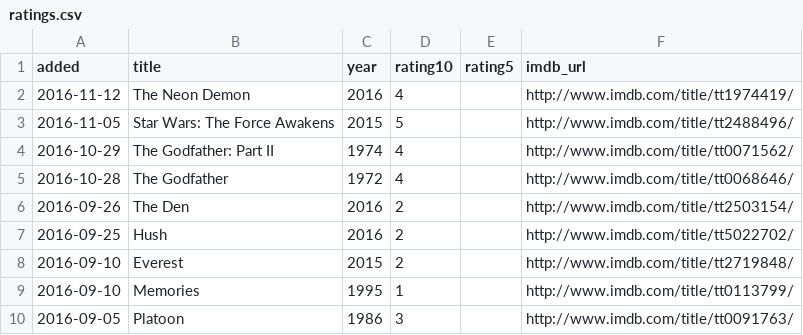
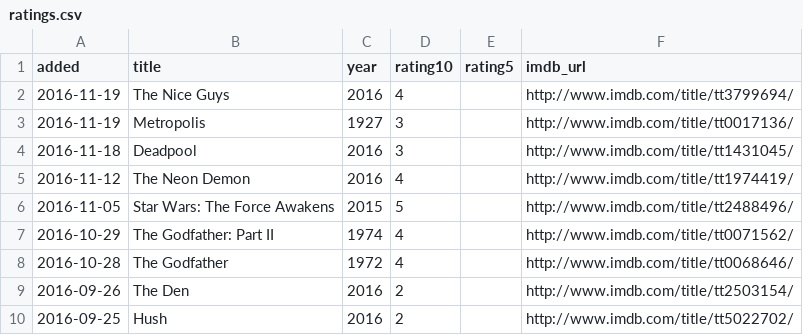
Before and after one commit to matachi/movie-diary, a CSV file: ratings.csv, drawn as a sheet; only a part is shown; the shorter side is filled out with more unchanged rows; the diff names each change by its address in the sheet, - before the commit and + after, or states it on an @@ line.

Commit message:
Rate The Nice Guys (2016), Metropolis (1927), Deappool (2016)

```diff
--- a/ratings.csv
+++ b/ratings.csv
+row 2: 2016-11-19 | The Nice Guys | 2016 | 4 |  | http://www.imdb.com/title/tt3799694/
+row 3: 2016-11-19 | Metropolis | 1927 | 3 |  | http://www.imdb.com/title/tt0017136/
+row 4: 2016-11-18 | Deadpool | 2016 | 3 |  | http://www.imdb.com/title/tt1431045/
```
Also changed, not shown: 1 other file.
